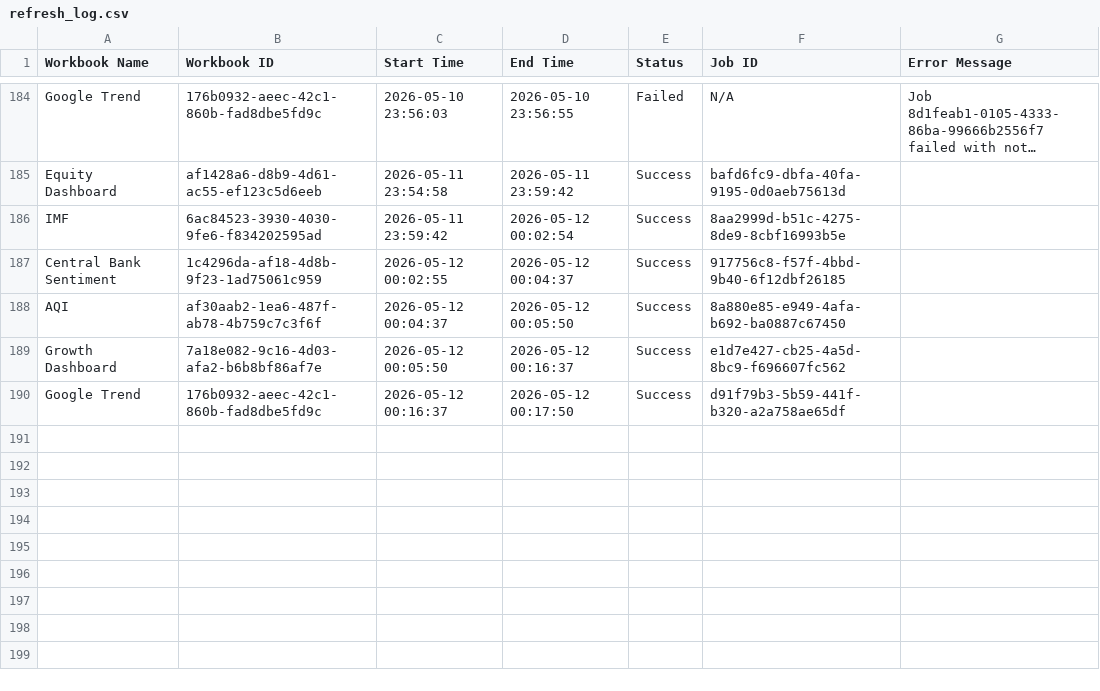
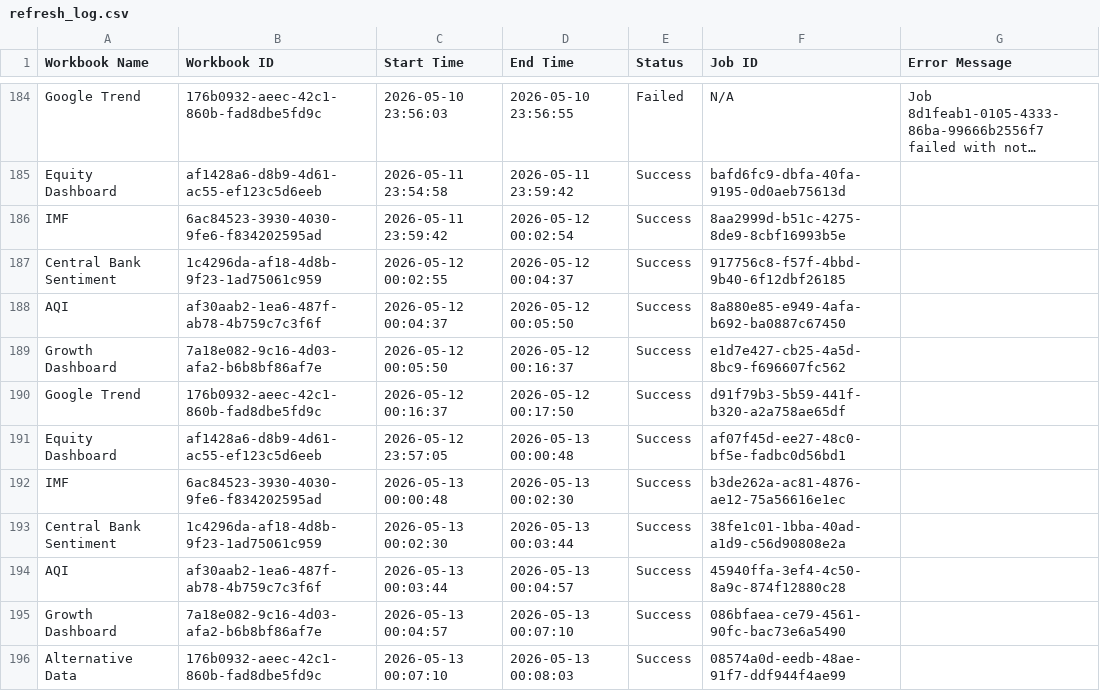
Before and after one commit to roy8in/tableau-extract-refresher, a CSV file: refresh_log.csv, drawn as a sheet; only a part is shown, gaps mark what is left out; long unchanged cells end in …; the diff names each change by its address in the sheet, - before the commit and + after, or states it on an @@ line.

```diff
--- a/refresh_log.csv
+++ b/refresh_log.csv
+row 191: Equity Dashboard | af1428a6-d8b9-4d61-ac55-ef123c5d6eeb | 2026-05-12 23:57:05 | 2026-05-13 00:00:48 | Success | af07f45d-ee27-48c0-bf5e-fadbc0d56bd1
+row 192: IMF | 6ac84523-3930-4030-9fe6-f834202595ad | 2026-05-13 00:00:48 | 2026-05-13 00:02:30 | Success | b3de262a-ac81-4876-ae12-75a56616e1ec
+row 193: Central Bank Sentiment | 1c4296da-af18-4d8b-9f23-1ad75061c959 | 2026-05-13 00:02:30 | 2026-05-13 00:03:44 | Success | 38fe1c01-1bba-40ad-a1d9-c56d90808e2a
+row 194: AQI | af30aab2-1ea6-487f-ab78-4b759c7c3f6f | 2026-05-13 00:03:44 | 2026-05-13 00:04:57 | Success | 45940ffa-3ef4-4c50-8a9c-874f12880c28
+row 195: Growth Dashboard | 7a18e082-9c16-4d03-afa2-b6b8bf86af7e | 2026-05-13 00:04:57 | 2026-05-13 00:07:10 | Success | 086bfaea-ce79-4561-90fc-bac73e6a5490
+row 196: Alternative Data | 176b0932-aeec-42c1-860b-fad8dbe5fd9c | 2026-05-13 00:07:10 | 2026-05-13 00:08:03 | Success | 08574a0d-eedb-48ae-91f7-ddf944f4ae99
```
